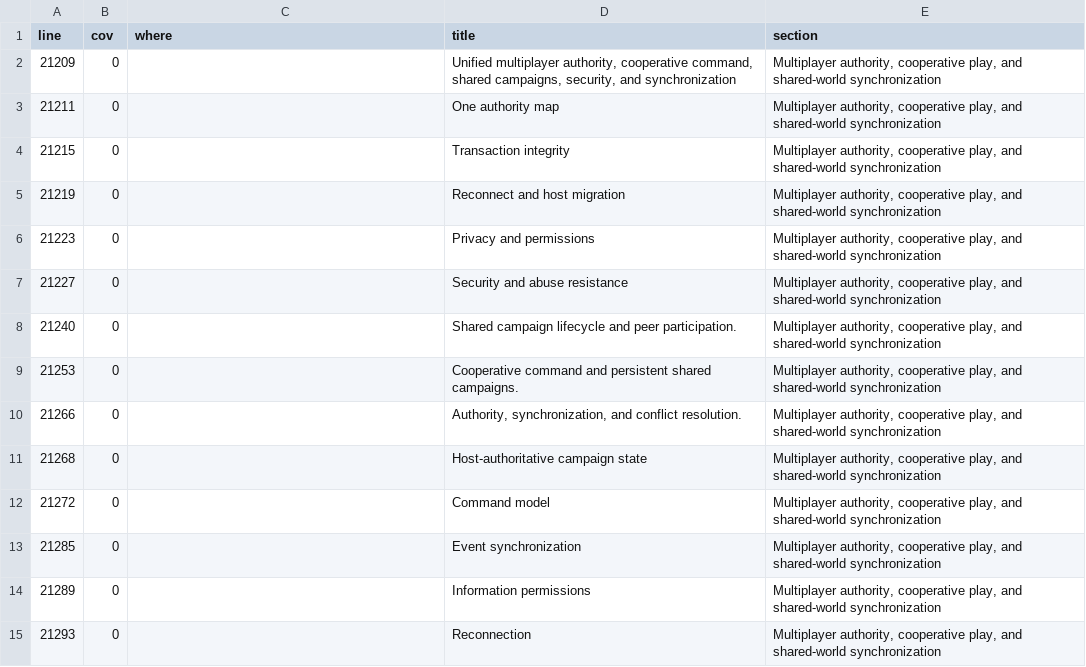
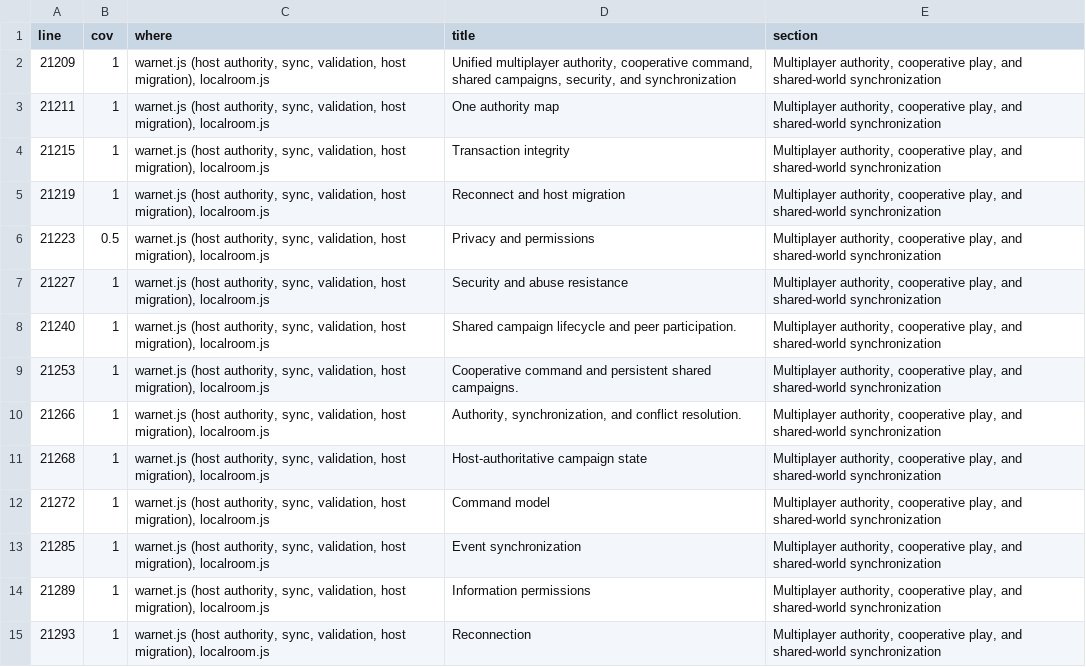
Before and after one commit to unforgiven29/HTML-Flight-Combat, a TSV file: docs/campaign/depth/ch16.tsv, drawn as a sheet; only a part is shown; the diff covers the shown part only.

```diff
--- a/docs/campaign/depth/ch16.tsv
+++ b/docs/campaign/depth/ch16.tsv
@@ -1,15 +1,15 @@
 line	cov	where	title	section
-21209	0		Unified multiplayer authority, cooperative command, shared campaigns, security, and synchronization	Multiplayer authority, cooperative play, and shared-world synchronization
-21211	0		One authority map	Multiplayer authority, cooperative play, and shared-world synchronization
-21215	0		Transaction integrity	Multiplayer authority, cooperative play, and shared-world synchronization
-21219	0		Reconnect and host migration	Multiplayer authority, cooperative play, and shared-world synchronization
-21223	0		Privacy and permissions	Multiplayer authority, cooperative play, and shared-world synchronization
-21227	0		Security and abuse resistance	Multiplayer authority, cooperative play, and shared-world synchronization
-21240	0		Shared campaign lifecycle and peer participation.	Multiplayer authority, cooperative play, and shared-world synchronization
-21253	0		Cooperative command and persistent shared campaigns.	Multiplayer authority, cooperative play, and shared-world synchronization
-21266	0		Authority, synchronization, and conflict resolution.	Multiplayer authority, cooperative play, and shared-world synchronization
-21268	0		Host-authoritative campaign state	Multiplayer authority, cooperative play, and shared-world synchronization
-21272	0		Command model	Multiplayer authority, cooperative play, and shared-world synchronization
-21285	0		Event synchronization	Multiplayer authority, cooperative play, and shared-world synchronization
-21289	0		Information permissions	Multiplayer authority, cooperative play, and shared-world synchronization
-21293	0		Reconnection	Multiplayer authority, cooperative play, and shared-world synchronization
+21209	1	warnet.js (host authority, sync, validation, host migration), localroom.js	Unified multiplayer authority, cooperative command, shared campaigns, security, and synchronization	Multiplayer authority, cooperative play, and shared-world synchronization
+21211	1	warnet.js (host authority, sync, validation, host migration), localroom.js	One authority map	Multiplayer authority, cooperative play, and shared-world synchronization
+21215	1	warnet.js (host authority, sync, validation, host migration), localroom.js	Transaction integrity	Multiplayer authority, cooperative play, and shared-world synchronization
+21219	1	warnet.js (host authority, sync, validation, host migration), localroom.js	Reconnect and host migration	Multiplayer authority, cooperative play, and shared-world synchronization
+21223	0.5	warnet.js (host authority, sync, validation, host migration), localroom.js	Privacy and permissions	Multiplayer authority, cooperative play, and shared-world synchronization
+21227	1	warnet.js (host authority, sync, validation, host migration), localroom.js	Security and abuse resistance	Multiplayer authority, cooperative play, and shared-world synchronization
+21240	1	warnet.js (host authority, sync, validation, host migration), localroom.js	Shared campaign lifecycle and peer participation.	Multiplayer authority, cooperative play, and shared-world synchronization
+21253	1	warnet.js (host authority, sync, validation, host migration), localroom.js	Cooperative command and persistent shared campaigns.	Multiplayer authority, cooperative play, and shared-world synchronization
+21266	1	warnet.js (host authority, sync, validation, host migration), localroom.js	Authority, synchronization, and conflict resolution.	Multiplayer authority, cooperative play, and shared-world synchronization
+21268	1	warnet.js (host authority, sync, validation, host migration), localroom.js	Host-authoritative campaign state	Multiplayer authority, cooperative play, and shared-world synchronization
+21272	1	warnet.js (host authority, sync, validation, host migration), localroom.js	Command model	Multiplayer authority, cooperative play, and shared-world synchronization
+21285	1	warnet.js (host authority, sync, validation, host migration), localroom.js	Event synchronization	Multiplayer authority, cooperative play, and shared-world synchronization
+21289	1	warnet.js (host authority, sync, validation, host migration), localroom.js	Information permissions	Multiplayer authority, cooperative play, and shared-world synchronization
+21293	1	warnet.js (host authority, sync, validation, host migration), localroom.js	Reconnection	Multiplayer authority, cooperative play, and shared-world synchronization
```
Also changed, not shown: 45 edited cells elsewhere in this file, docs/campaign/depth/ch03.tsv, 11 other files.
